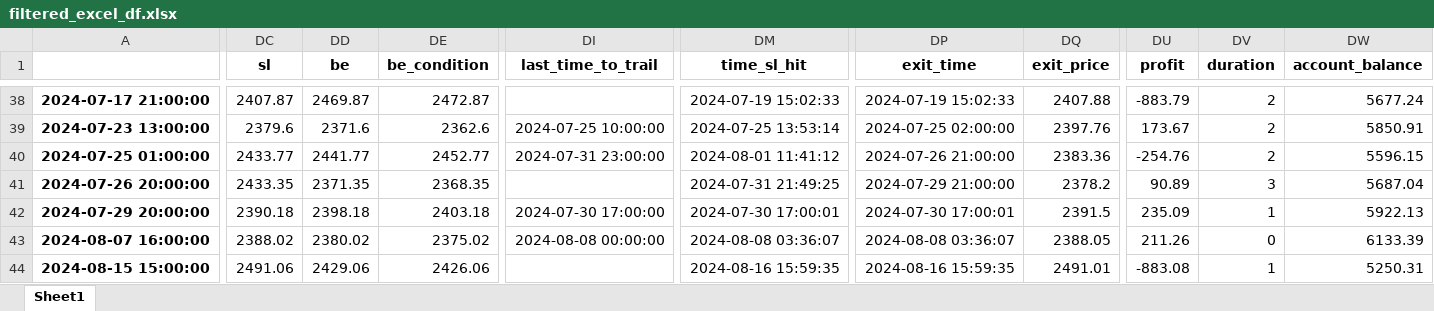
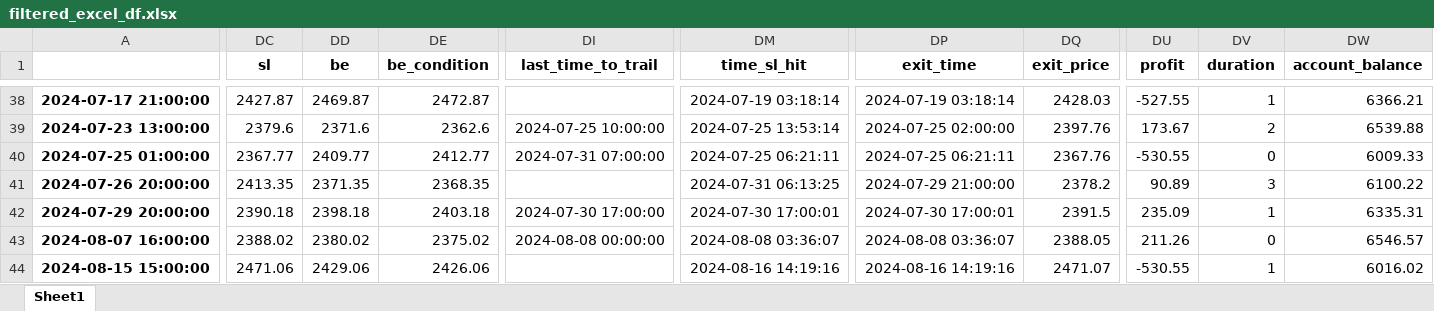
Before and after one commit to TafaraBean/Trade, an Excel workbook: filtered_excel_df.xlsx, sheet Sheet1, drawn as a sheet; only a part is shown, gaps mark what is left out; values as stored, in another font and other column widths than the file's, no borders; the diff covers the shown part only; the diff names each change by its address in the sheet, - before the commit and + after, or states it on an @@ line.

```diff
--- a/filtered_excel_df.xlsx (sheet Sheet1)
+++ b/filtered_excel_df.xlsx (sheet Sheet1)
-DC38 (sl): 2407.87
+DC38 (sl): 2427.87
-DM38 (time_sl_hit): 2024-07-19 15:02:33
+DM38 (time_sl_hit): 2024-07-19 03:18:14
-DP38 (exit_time): 2024-07-19 15:02:33
+DP38 (exit_time): 2024-07-19 03:18:14
-DQ38 (exit_price): 2407.88
+DQ38 (exit_price): 2428.03
-DU38 (profit): -883.79
+DU38 (profit): -527.55
-DV38 (duration): 2
+DV38 (duration): 1
-DW38 (account_balance): 5677.24
+DW38 (account_balance): 6366.21
-DW39 (account_balance): 5850.91
+DW39 (account_balance): 6539.88
-DC40 (sl): 2433.77
+DC40 (sl): 2367.77
-DD40 (be): 2441.77
+DD40 (be): 2409.77
-DE40 (be_condition): 2452.77
+DE40 (be_condition): 2412.77
-DI40 (last_time_to_trail): 2024-07-31 23:00:00
+DI40 (last_time_to_trail): 2024-07-31 07:00:00
-DM40 (time_sl_hit): 2024-08-01 11:41:12
+DM40 (time_sl_hit): 2024-07-25 06:21:11
-DP40 (exit_time): 2024-07-26 21:00:00
+DP40 (exit_time): 2024-07-25 06:21:11
-DQ40 (exit_price): 2383.36
+DQ40 (exit_price): 2367.76
-DU40 (profit): -254.76
+DU40 (profit): -530.55
-DV40 (duration): 2
+DV40 (duration): 0
-DW40 (account_balance): 5596.15
+DW40 (account_balance): 6009.33
-DC41 (sl): 2433.35
+DC41 (sl): 2413.35
-DM41 (time_sl_hit): 2024-07-31 21:49:25
+DM41 (time_sl_hit): 2024-07-31 06:13:25
-DW41 (account_balance): 5687.04
+DW41 (account_balance): 6100.22
-DW42 (account_balance): 5922.13
+DW42 (account_balance): 6335.31
-DW43 (account_balance): 6133.39
+DW43 (account_balance): 6546.57
-DC44 (sl): 2491.06
+DC44 (sl): 2471.06
-DM44 (time_sl_hit): 2024-08-16 15:59:35
+DM44 (time_sl_hit): 2024-08-16 14:19:16
-DP44 (exit_time): 2024-08-16 15:59:35
+DP44 (exit_time): 2024-08-16 14:19:16
-DQ44 (exit_price): 2491.01
+DQ44 (exit_price): 2471.07
-DU44 (profit): -883.08
+DU44 (profit): -530.55
-DW44 (account_balance): 5250.31
+DW44 (account_balance): 6016.02
```
Also changed, not shown: 121 edited cells elsewhere in this sheet, 3 other files.
